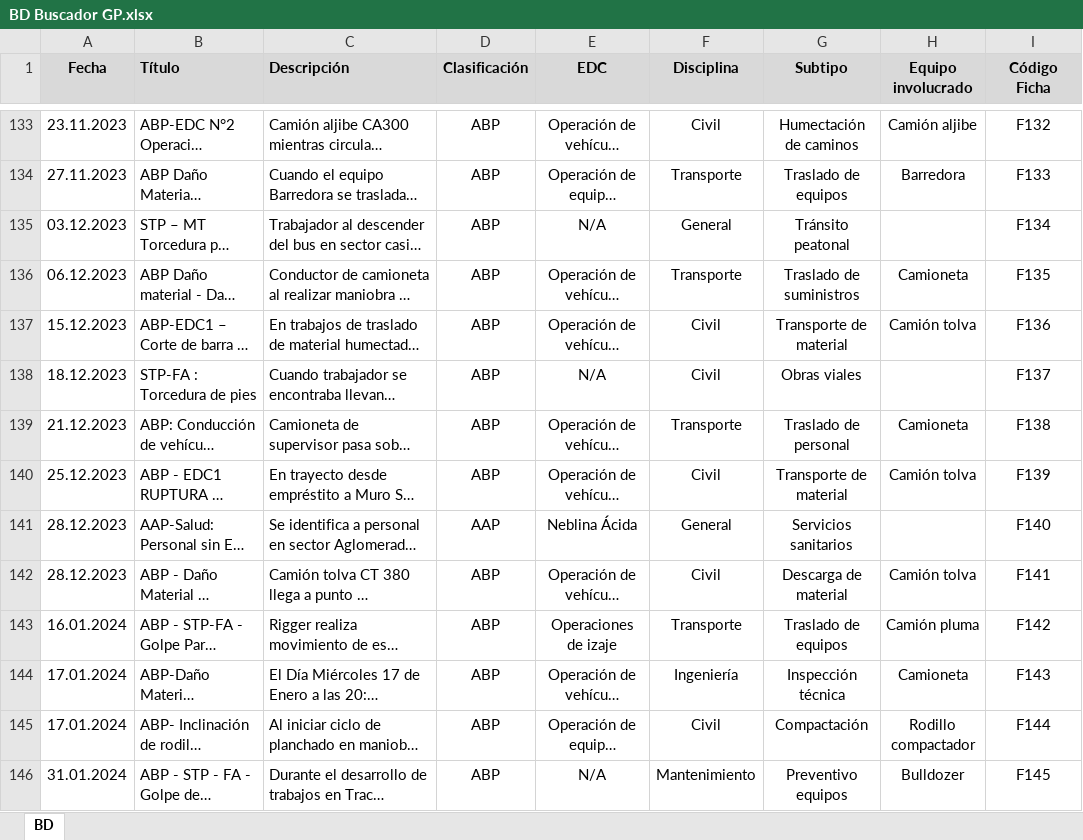
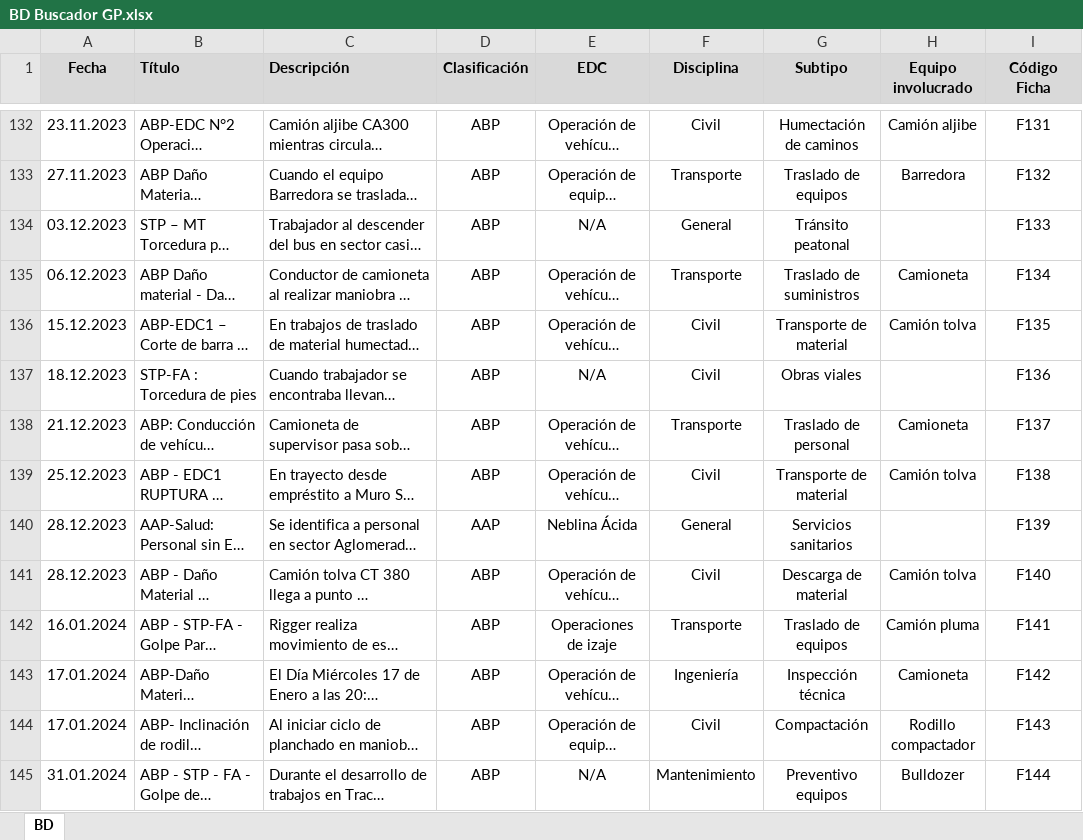
Before and after one commit to mcallejashn/buscador-gp, an Excel workbook: BD Buscador GP.xlsx, sheet BD, drawn as a sheet; only a part is shown, gaps mark what is left out; long unchanged cells end in …; values as stored, in another font and other column widths than the file's, no borders; table styles not drawn; addresses are those after the commit; the diff covers the shown part only; the diff names each change by its address in the sheet, - before the commit and + after, or states it on an @@ line.

```diff
--- a/BD Buscador GP.xlsx (sheet BD)
+++ b/BD Buscador GP.xlsx (sheet BD)
-I132 (Código Ficha): F132
+I132 (Código Ficha): F131
-I133 (Código Ficha): F133
+I133 (Código Ficha): F132
-I134 (Código Ficha): F134
+I134 (Código Ficha): F133
-I135 (Código Ficha): F135
+I135 (Código Ficha): F134
-I136 (Código Ficha): F136
+I136 (Código Ficha): F135
-I137 (Código Ficha): F137
+I137 (Código Ficha): F136
-I138 (Código Ficha): F138
+I138 (Código Ficha): F137
-I139 (Código Ficha): F139
+I139 (Código Ficha): F138
-I140 (Código Ficha): F140
+I140 (Código Ficha): F139
-I141 (Código Ficha): F141
+I141 (Código Ficha): F140
-I142 (Código Ficha): F142
+I142 (Código Ficha): F141
-I143 (Código Ficha): F143
+I143 (Código Ficha): F142
-I144 (Código Ficha): F144
+I144 (Código Ficha): F143
-I145 (Código Ficha): F145
+I145 (Código Ficha): F144
```
Also changed, not shown: 1 removed row, 201 edited cells and cell formats elsewhere in this sheet.
